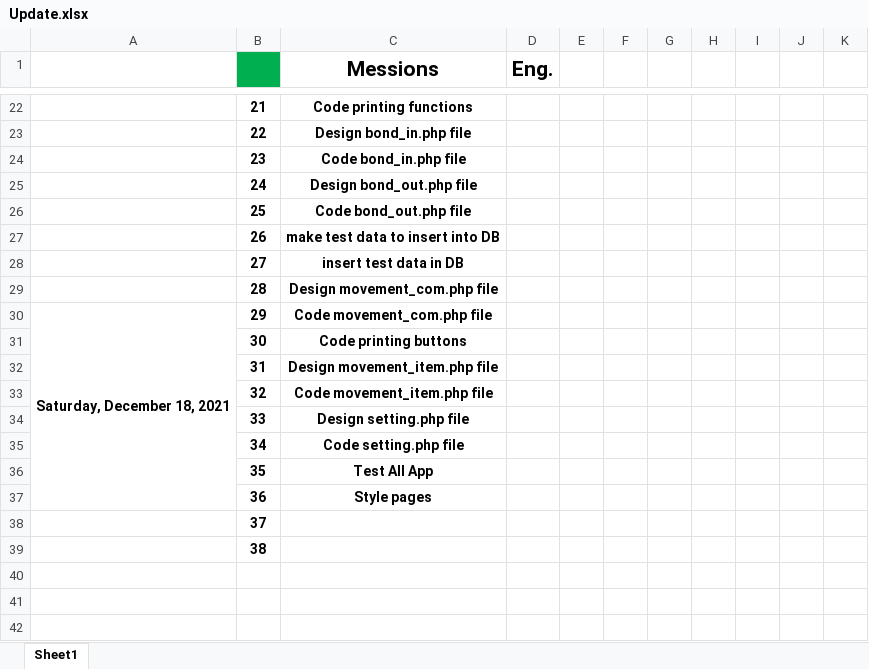
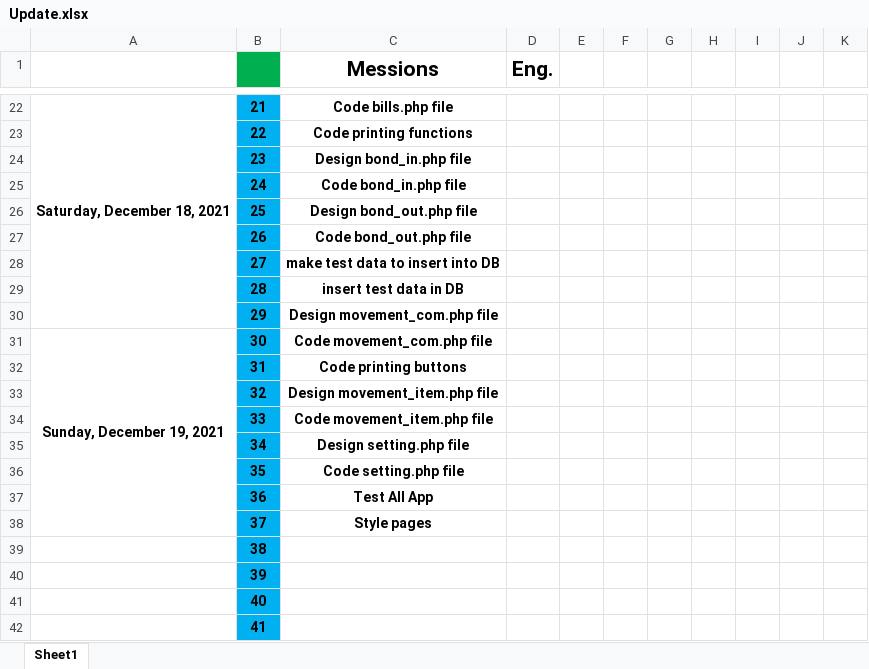
Before and after one commit to mohannadsy/www_alhal, an Excel workbook: Update.xlsx, sheet Sheet1, drawn as a sheet; only a part is shown, gaps mark what is left out; values as stored, in another font and other column widths than the file's, no borders; conditional formats not drawn; removed rows and columns are numbered as before the commit, all else as after; the diff covers the shown part only; the diff names each change by its address in the sheet, - before the commit and + after, or states it on an @@ line.

```diff
--- a/Update.xlsx (sheet Sheet1)
+++ b/Update.xlsx (sheet Sheet1)
-A22: (empty)
+A22: Saturday, December 18, 2021
+A22:A30 merged
-B22:B39 fill: none
+B22:B39 fill: #00B0F0
-C22 (Messions): Code printing functions
+C22 (Messions): Code bills.php file
-C23 (Messions): Design bond_in.php file
+C23 (Messions): Code printing functions
-C24 (Messions): Code bond_in.php file
+C24 (Messions): Design bond_in.php file
-C25 (Messions): Design bond_out.php file
+C25 (Messions): Code bond_in.php file
-C26 (Messions): Code bond_out.php file
+C26 (Messions): Design bond_out.php file
-C27 (Messions): make test data to insert into DB
+C27 (Messions): Code bond_out.php file
-C28 (Messions): insert test data in DB
+C28 (Messions): make test data to insert into DB
-C29 (Messions): Design movement_com.php file
+C29 (Messions): insert test data in DB
-A30: Saturday, December 18, 2021
+A30: (empty)
-A30:A37 merged
-C30 (Messions): Code movement_com.php file
+C30 (Messions): Design movement_com.php file
-A31: (empty)
+A31: Sunday, December 19, 2021
+A31:A38 merged
-C31 (Messions): Code printing buttons
+C31 (Messions): Code movement_com.php file
-C32 (Messions): Design movement_item.php file
+C32 (Messions): Code printing buttons
-C33 (Messions): Code movement_item.php file
+C33 (Messions): Design movement_item.php file
-C34 (Messions): Design setting.php file
+C34 (Messions): Code movement_item.php file
-C35 (Messions): Code setting.php file
+C35 (Messions): Design setting.php file
-C36 (Messions): Test All App
+C36 (Messions): Code setting.php file
-C37 (Messions): Style pages
+C37 (Messions): Test All App
-C38 (Messions): (empty)
+C38 (Messions): Style pages
+row 40:  | 39
+row 41:  | 40
+row 42:  | 41
```
Also changed, not shown: 22 edited cells, cell formats and merged cells elsewhere in this sheet, formulas that keep their value.
